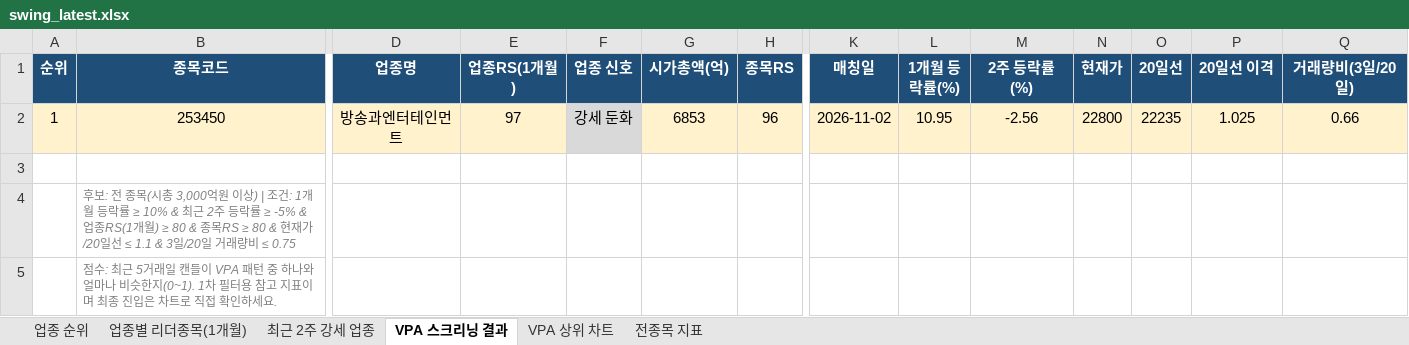
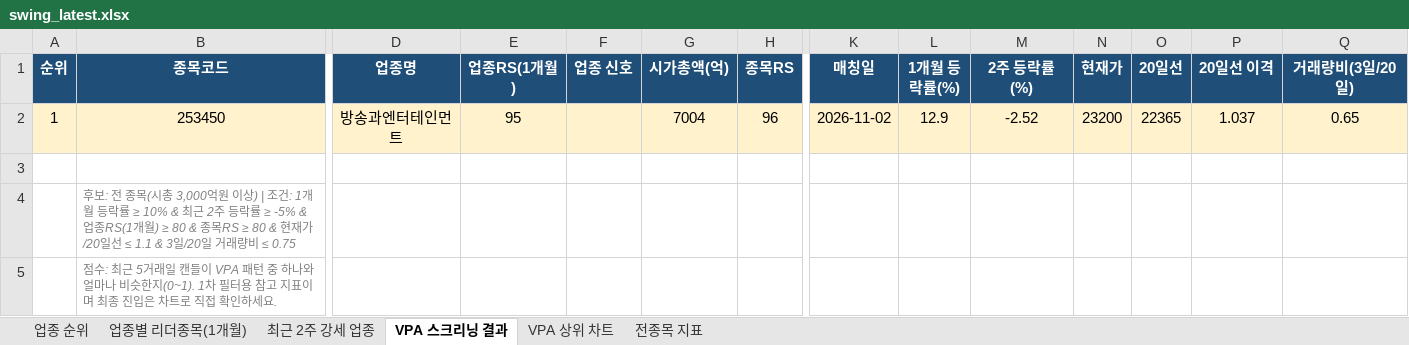
Before and after one commit to gopkh0129/stock, an Excel workbook: docs/data/swing_latest.xlsx, sheet VPA 스크리닝 결과, drawn as a sheet; only a part is shown, gaps mark what is left out; values as stored, in another font and other column widths than the file's, no borders; the diff names each change by its address in the sheet, - before the commit and + after, or states it on an @@ line.

```diff
--- a/docs/data/swing_latest.xlsx (sheet VPA 스크리닝 결과)
+++ b/docs/data/swing_latest.xlsx (sheet VPA 스크리닝 결과)
-E2 (업종RS(1개월)): 97
+E2 (업종RS(1개월)): 95
-F2 (업종 신호): 강세 둔화
+F2 (업종 신호): (empty)
-F2 fill: #D9D9D9
+F2 fill: #FFF2CC
-G2 (시가총액(억)): 6853
+G2 (시가총액(억)): 7004
-L2 (1개월 등락률(%)): 10.95
+L2 (1개월 등락률(%)): 12.9
-M2 (2주 등락률(%)): -2.56
+M2 (2주 등락률(%)): -2.52
-N2 (현재가): 22800
+N2 (현재가): 23200
-O2 (20일선): 22235
+O2 (20일선): 22365
-P2 (20일선 이격): 1.025
+P2 (20일선 이격): 1.037
-Q2 (거래량비(3일/20일)): 0.66
+Q2 (거래량비(3일/20일)): 0.65
```
Also changed, not shown: sheet 전종목 지표, sheet 업종별 리더종목(1개월), sheet 업종 순위, sheet 최근 2주 강세 업종, charts or pictures, 1 other file.
